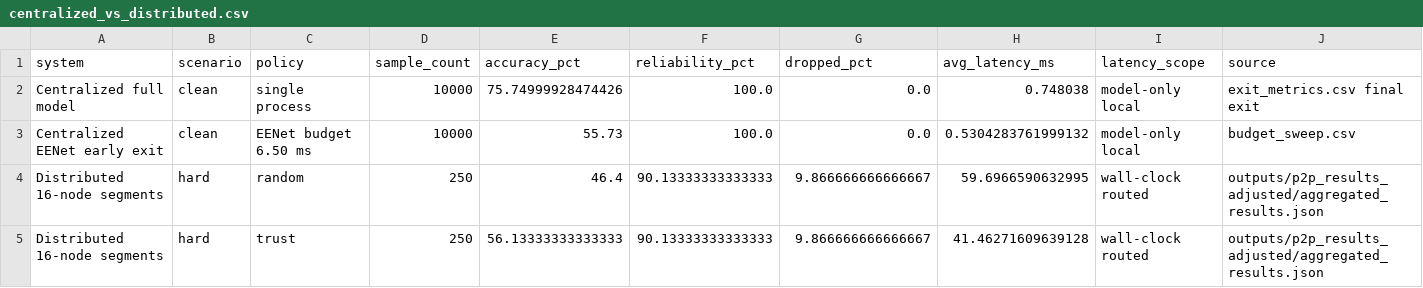
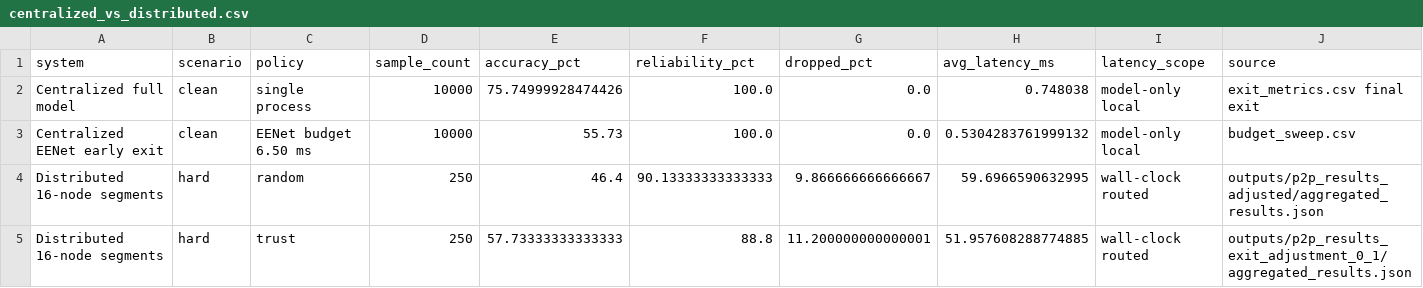
Before and after one commit to dhruv-2604/eenet, a CSV file: outputs/report_assets/centralized_vs_distributed.csv, drawn as a sheet; only a part is shown; the diff names each change by its address in the sheet, - before the commit and + after, or states it on an @@ line.

Commit message:
Use tuned exit adjustment in report charts

```diff
--- a/outputs/report_assets/centralized_vs_distributed.csv
+++ b/outputs/report_assets/centralized_vs_distributed.csv
-E5 (accuracy_pct): 56.13333333333333
+E5 (accuracy_pct): 57.73333333333333
-F5 (reliability_pct): 90.13333333333333
+F5 (reliability_pct): 88.8
-G5 (dropped_pct): 9.866666666666667
+G5 (dropped_pct): 11.200000000000001
-H5 (avg_latency_ms): 41.46271609639128
+H5 (avg_latency_ms): 51.957608288774885
-J5 (source): outputs/p2p_results_adjusted/aggregated_results.json
+J5 (source): outputs/p2p_results_exit_adjustment_0_1/aggregated_results.json
```
Also changed, not shown: 7 other files.
